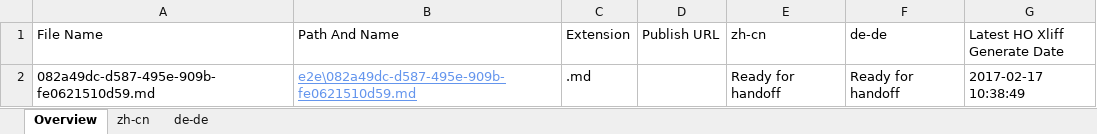
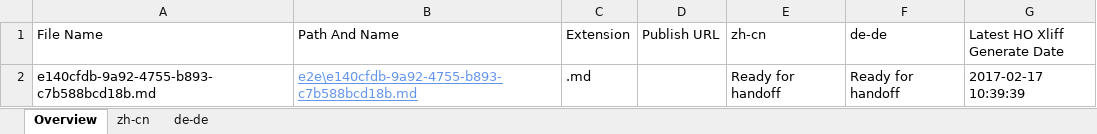
Before and after one commit to OpenLocalizationTestOrg/ol-test4-handback, an Excel workbook: ol-handback/OpenLocalizationTestOrg/ol-test0/xinjiang/localization-status.xlsx, sheet Overview, drawn as a sheet; values as stored, in another font and other column widths than the file's, no borders; table styles not drawn; the diff names each change by its address in the sheet, - before the commit and + after, or states it on an @@ line.

Commit message:
Generate Report for Handoff

```diff
--- a/ol-handback/OpenLocalizationTestOrg/ol-test0/xinjiang/localization-status.xlsx (sheet Overview)
+++ b/ol-handback/OpenLocalizationTestOrg/ol-test0/xinjiang/localization-status.xlsx (sheet Overview)
-A2 (File Name): 082a49dc-d587-495e-909b-fe0621510d59.md
+A2 (File Name): e140cfdb-9a92-4755-b893-c7b588bcd18b.md
-B2 (Path And Name): e2e\082a49dc-d587-495e-909b-fe0621510d59.md
+B2 (Path And Name): e2e\e140cfdb-9a92-4755-b893-c7b588bcd18b.md
-G2 (Latest HO Xliff Generate Date): 2017-02-17 10:38:49
+G2 (Latest HO Xliff Generate Date): 2017-02-17 10:39:39
```
Also changed, not shown: sheet zh-cn, sheet de-de.
